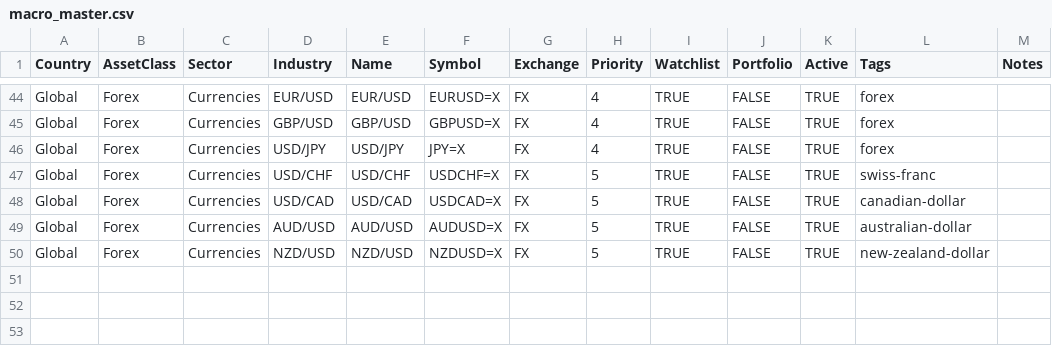
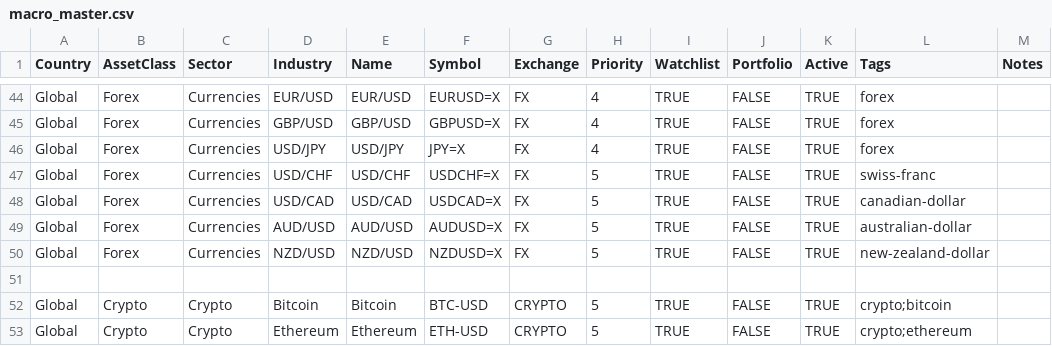
Before and after one commit to pkgfinance2022/MarketPulse, a CSV file: database/macro_master.csv, drawn as a sheet; only a part is shown, gaps mark what is left out.

```diff
--- a/database/macro_master.csv
+++ b/database/macro_master.csv
@@ -50 +50,4 @@ Global,Forex,Currencies,AUD/USD,AUD/USD,AUDUSD=X,FX,5,TRUE,FALSE,TRUE,australian
 Global,Forex,Currencies,NZD/USD,NZD/USD,NZDUSD=X,FX,5,TRUE,FALSE,TRUE,new-zealand-dollar,
+
+Global,Crypto,Crypto,Bitcoin,Bitcoin,BTC-USD,CRYPTO,5,TRUE,FALSE,TRUE,crypto;bitcoin,
+Global,Crypto,Crypto,Ethereum,Ethereum,ETH-USD,CRYPTO,5,TRUE,FALSE,TRUE,crypto;ethereum,
```
Also changed, not shown: database/gh_alert_log.csv, 1 other file.
